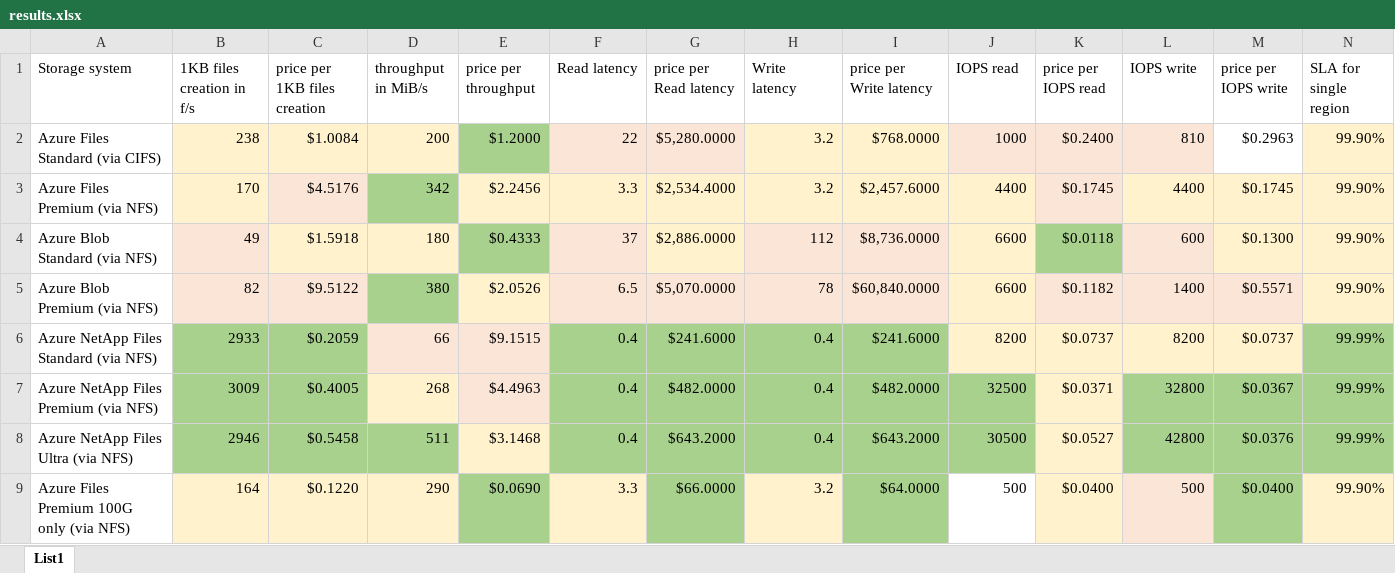
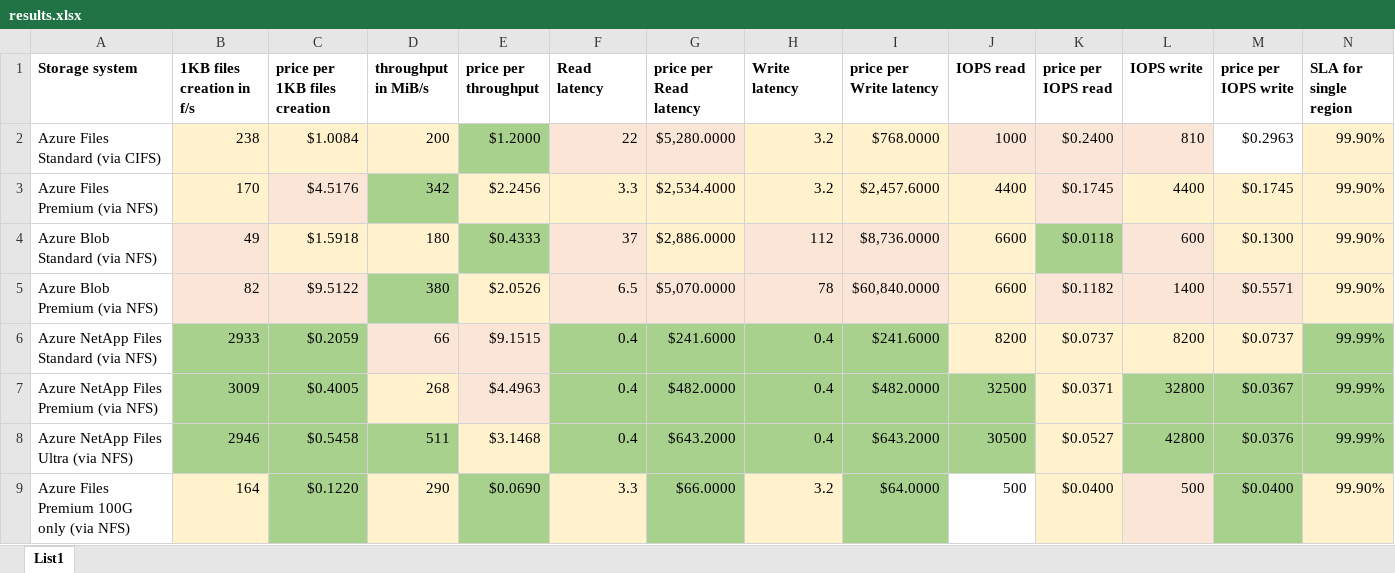
Before and after one commit to tkubica12/azure-remote-fs-perf-test, an Excel workbook: results.xlsx, sheet List1, drawn as a sheet; only a part is shown; values as stored, in another font and other column widths than the file's, no borders; the diff covers the shown part only; the diff names each change by its address in the sheet, - before the commit and + after, or states it on an @@ line.

Commit message:
excel formating

```diff
--- a/results.xlsx (sheet List1)
+++ b/results.xlsx (sheet List1)
-A1:N1 bold: off
+A1:N1 bold: on
-C9 fill: #FFF2CC
+C9 fill: #A9D18E
```
Also changed, not shown: cell formats elsewhere in this sheet.
